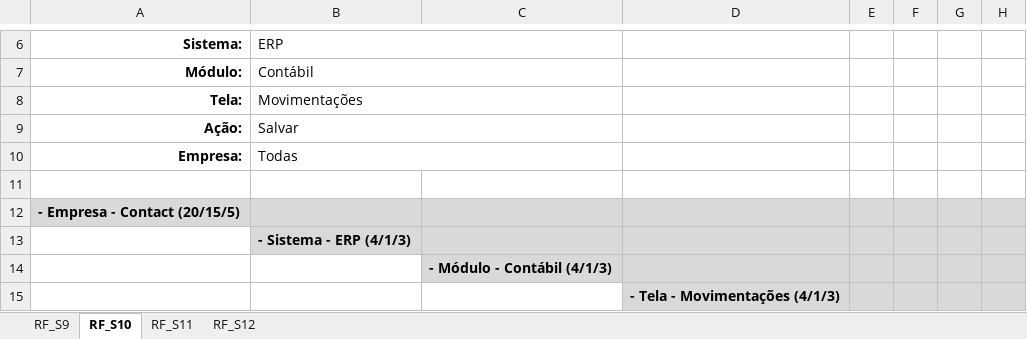
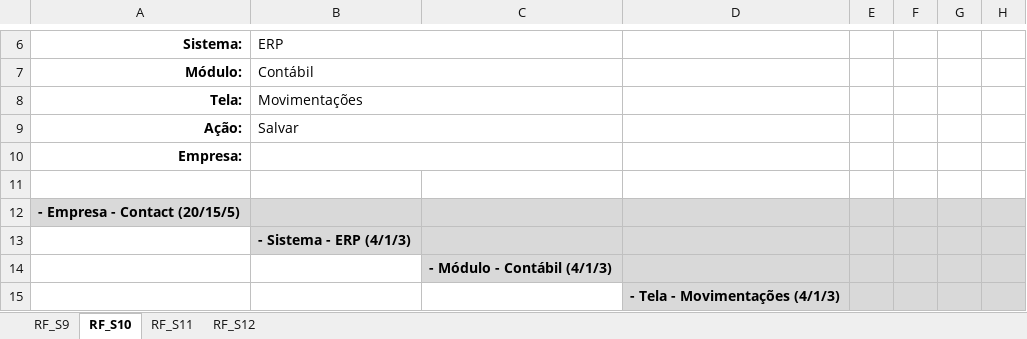
Before and after one commit to emersonkurauti/appSSI, an Excel workbook: ERS/Protótipo/Relatórios.xlsx, sheet RF_S10, drawn as a sheet; only a part is shown, gaps mark what is left out; values as stored, in another font and other column widths than the file's, no borders; the diff names each change by its address in the sheet, - before the commit and + after, or states it on an @@ line.

```diff
--- a/ERS/Protótipo/Relatórios.xlsx (sheet RF_S10)
+++ b/ERS/Protótipo/Relatórios.xlsx (sheet RF_S10)
-B10 (ERP): Todas
+B10 (ERP): (empty)
```
Also changed, not shown: 39 other files.
